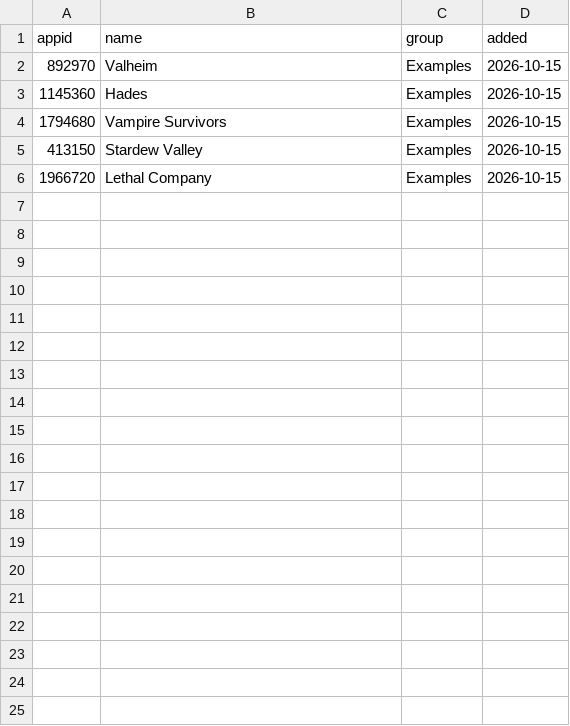
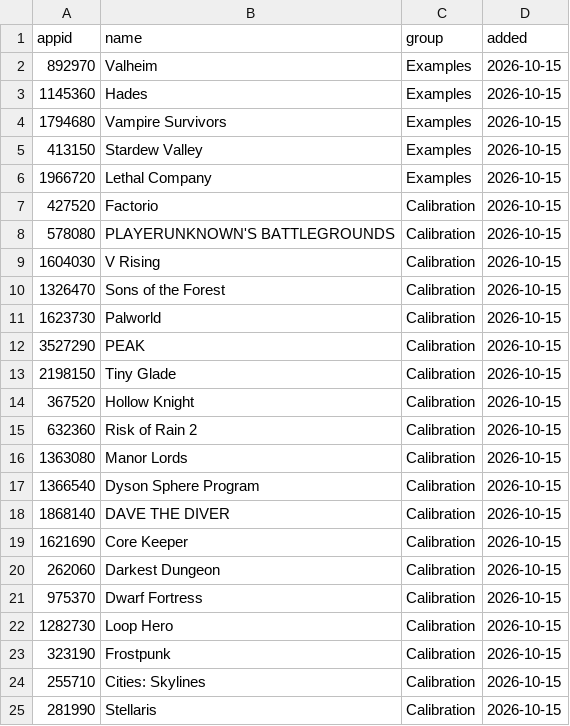
Before and after one commit to berzha101/steam-estimator, a CSV file: config/watchlist.csv, drawn as a sheet; only a part is shown; the diff covers the shown part only.

```diff
--- a/config/watchlist.csv
+++ b/config/watchlist.csv
@@ -6 +6,20 @@ appid,name,group,added
 1966720,Lethal Company,Examples,2026-10-15
+427520,Factorio,Calibration,2026-10-15
+578080,PLAYERUNKNOWN'S BATTLEGROUNDS,Calibration,2026-10-15
+1604030,V Rising,Calibration,2026-10-15
+1326470,Sons of the Forest,Calibration,2026-10-15
+1623730,Palworld,Calibration,2026-10-15
+3527290,PEAK,Calibration,2026-10-15
+2198150,Tiny Glade,Calibration,2026-10-15
+367520,Hollow Knight,Calibration,2026-10-15
+632360,Risk of Rain 2,Calibration,2026-10-15
+1363080,Manor Lords,Calibration,2026-10-15
+1366540,Dyson Sphere Program,Calibration,2026-10-15
+1868140,DAVE THE DIVER,Calibration,2026-10-15
+1621690,Core Keeper,Calibration,2026-10-15
+262060,Darkest Dungeon,Calibration,2026-10-15
+975370,Dwarf Fortress,Calibration,2026-10-15
+1282730,Loop Hero,Calibration,2026-10-15
+323190,Frostpunk,Calibration,2026-10-15
+255710,Cities: Skylines,Calibration,2026-10-15
+281990,Stellaris,Calibration,2026-10-15
```
Also changed, not shown: 26 added rows elsewhere in this file.
